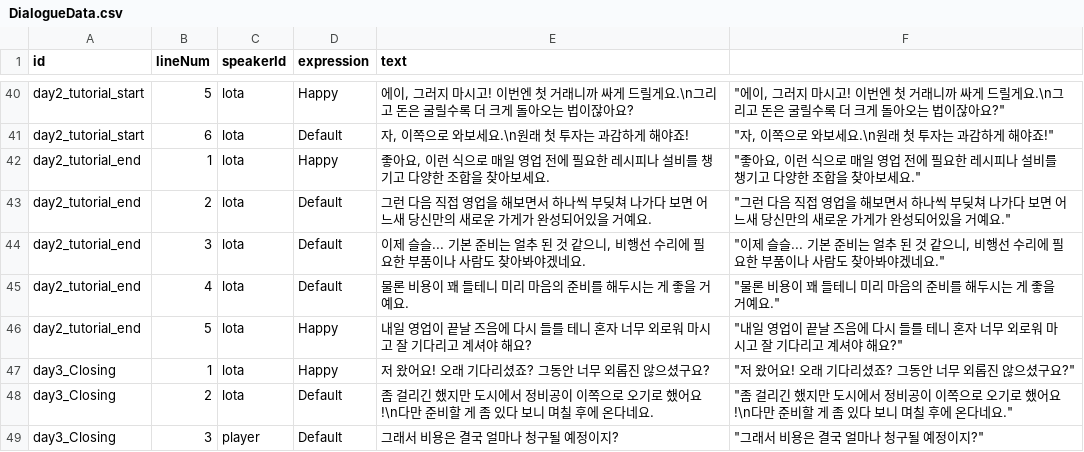
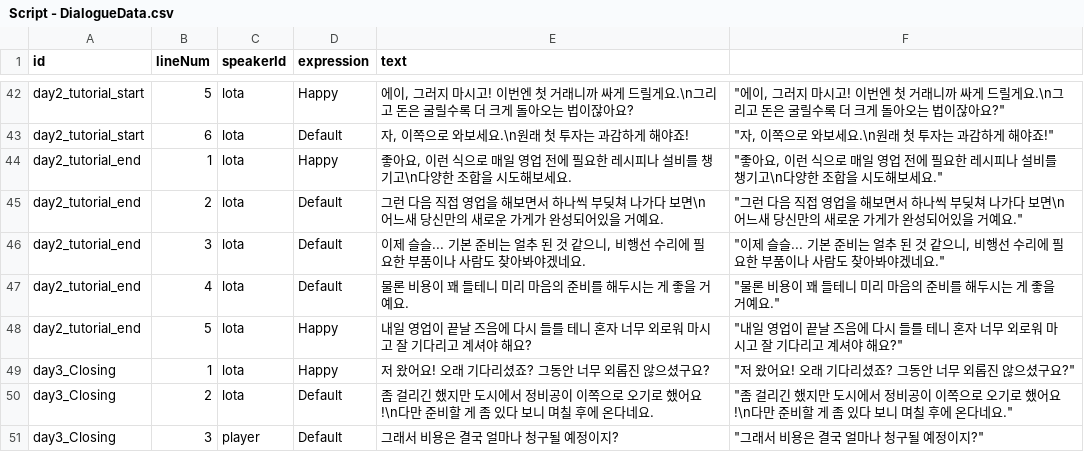
Before and after one commit to happy124210/Aero-Diner, a CSV file: Aero Diner/Assets/99.Documents/Script - DialogueData.csv (was Aero Diner/Assets/99.Documents/DialogueData.csv), drawn as a sheet; only a part is shown, gaps mark what is left out; the diff covers the shown part only.

```diff
--- a/Aero Diner/Assets/99.Documents/DialogueData.csv
+++ b/Aero Diner/Assets/99.Documents/Script - DialogueData.csv
@@ -41,4 +43,4 @@ day2_tutorial_start,5,lota,Happy,"에이, 그러지 마시고! 이번엔 첫 거
 day2_tutorial_start,6,lota,Default,"자, 이쪽으로 와보세요.\n원래 첫 투자는 과감하게 해야죠!","""자, 이쪽으로 와보세요.\n원래 첫 투자는 과감하게 해야죠!"""
-day2_tutorial_end,1,lota,Happy,"좋아요, 이런 식으로 매일 영업 전에 필요한 레시피나 설비를 챙기고 다양한 조합을 찾아보세요.","""좋아요, 이런 식으로 매일 영업 전에 필요한 레시피나 설비를 챙기고 다양한 조합을 찾아보세요."""
-day2_tutorial_end,2,lota,Default,그런 다음 직접 영업을 해보면서 하나씩 부딪쳐 나가다 보면 어느새 당신만의 새로운 가게가 완성되어있을 거예요.,"""그런 다음 직접 영업을 해보면서 하나씩 부딪쳐 나가다 보면 어느새 당신만의 새로운 가게가 완성되어있을 거예요."""
+day2_tutorial_end,1,lota,Happy,"좋아요, 이런 식으로 매일 영업 전에 필요한 레시피나 설비를 챙기고\n다양한 조합을 시도해보세요.","""좋아요, 이런 식으로 매일 영업 전에 필요한 레시피나 설비를 챙기고\n다양한 조합을 시도해보세요."""
+day2_tutorial_end,2,lota,Default,그런 다음 직접 영업을 해보면서 하나씩 부딪쳐 나가다 보면\n어느새 당신만의 새로운 가게가 완성되어있을 거예요.,"""그런 다음 직접 영업을 해보면서 하나씩 부딪쳐 나가다 보면\n어느새 당신만의 새로운 가게가 완성되어있을 거예요."""
 day2_tutorial_end,3,lota,Default,"이제 슬슬... 기본 준비는 얼추 된 것 같으니, 비행선 수리에 필요한 부품이나 사람도 찾아봐야겠네요.","""이제 슬슬... 기본 준비는 얼추 된 것 같으니, 비행선 수리에 필요한 부품이나 사람도 찾아봐야겠네요."""
```
Also changed, not shown: 2 added rows and 30 edited cells elsewhere in this file, 54 other files.
